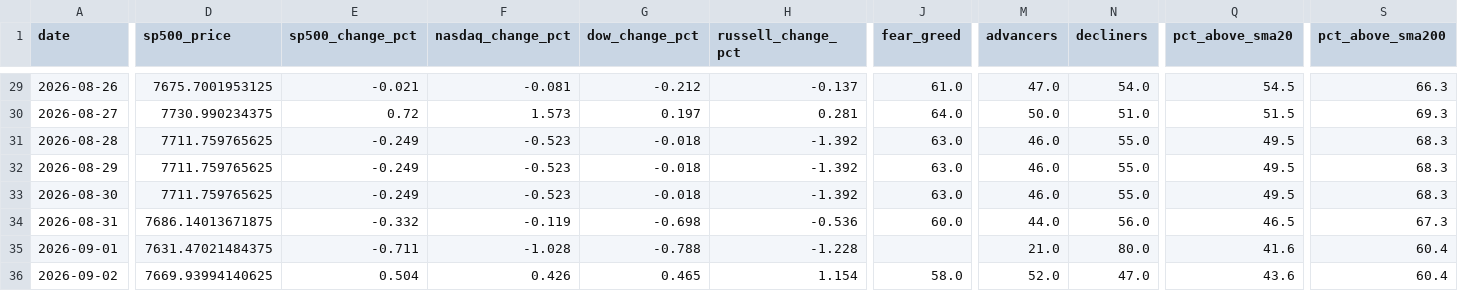
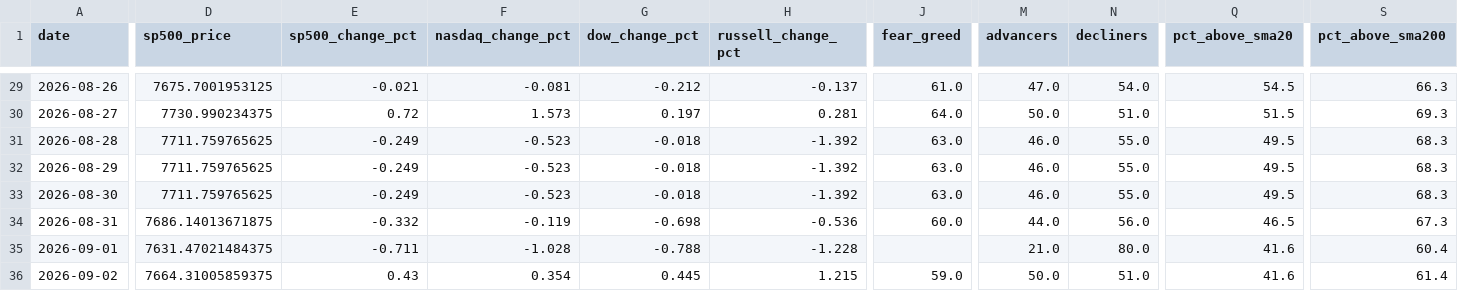
Before and after one commit to agent22793/market-dashboard, a CSV file: data/history.csv, drawn as a sheet; only a part is shown, gaps mark what is left out; the diff names each change by its address in the sheet, - before the commit and + after, or states it on an @@ line.

```diff
--- a/data/history.csv
+++ b/data/history.csv
-D36 (sp500_price): 7669.93994140625
+D36 (sp500_price): 7664.31005859375
-E36 (sp500_change_pct): 0.504
+E36 (sp500_change_pct): 0.43
-F36 (nasdaq_change_pct): 0.426
+F36 (nasdaq_change_pct): 0.354
-G36 (dow_change_pct): 0.465
+G36 (dow_change_pct): 0.445
-H36 (russell_change_pct): 1.154
+H36 (russell_change_pct): 1.215
-J36 (fear_greed): 58.0
+J36 (fear_greed): 59.0
-M36 (advancers): 52.0
+M36 (advancers): 50.0
-N36 (decliners): 47.0
+N36 (decliners): 51.0
-Q36 (pct_above_sma20): 43.6
+Q36 (pct_above_sma20): 41.6
-S36 (pct_above_sma200): 60.4
+S36 (pct_above_sma200): 61.4
```
Also changed, not shown: 1 other file.
